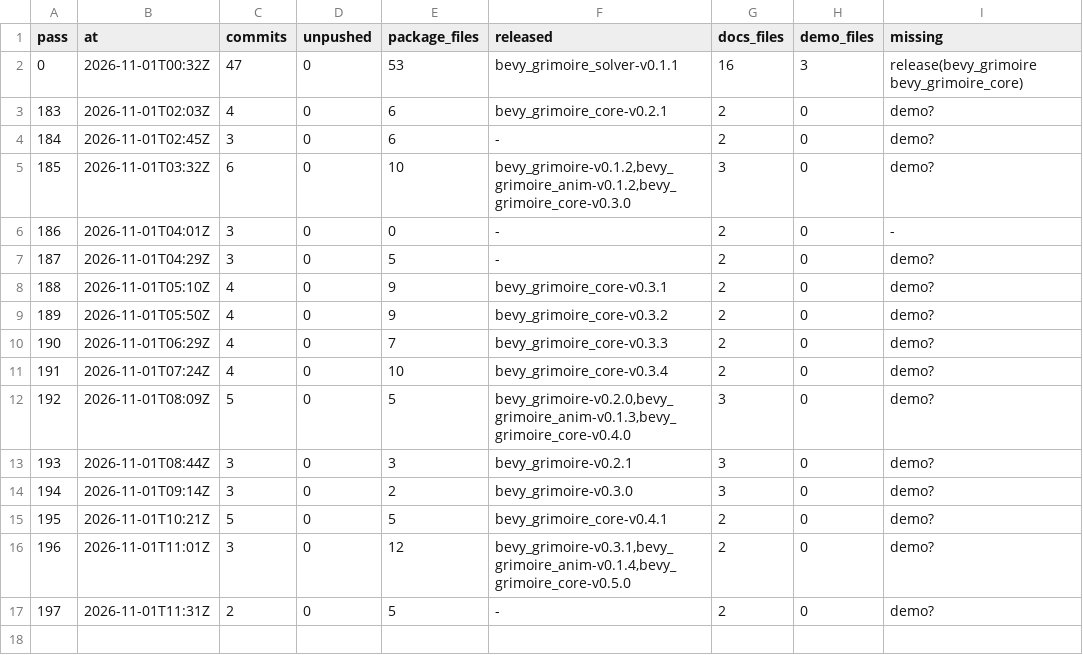
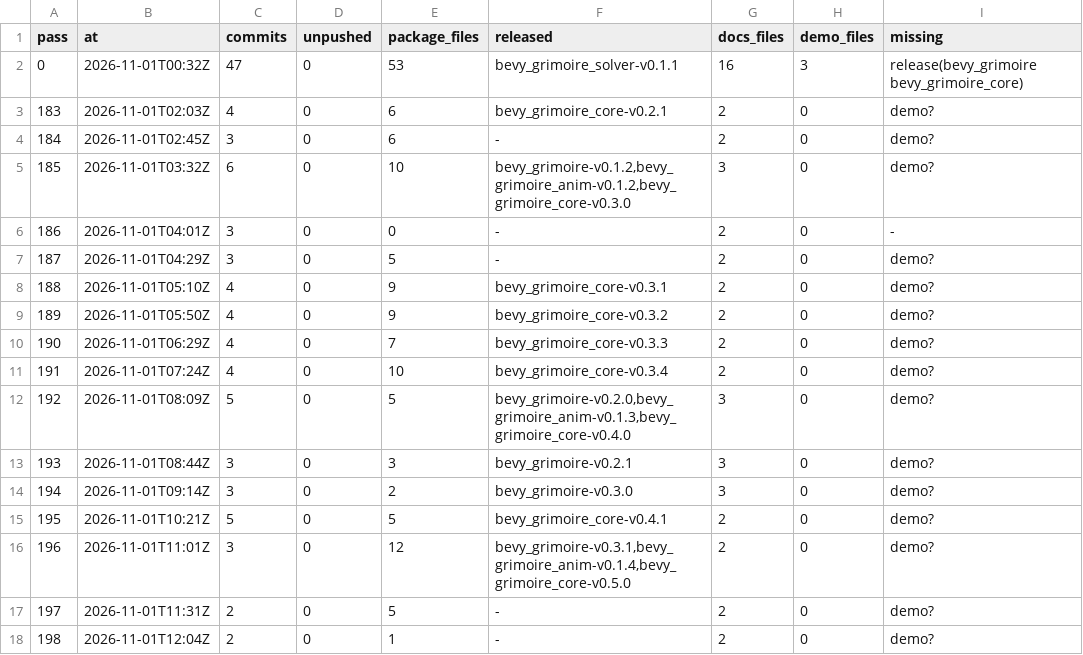
Before and after one commit to bevy-coven/bevy_grimoire, a TSV file: steps/bevy_emerge_loop-audit.tsv, drawn as a sheet.

Commit message:
steps: bevy_emerge_loop

```diff
--- a/steps/bevy_emerge_loop-audit.tsv
+++ b/steps/bevy_emerge_loop-audit.tsv
@@ -17 +17,2 @@ pass	at	commits	unpushed	package_files	released	docs_files	demo_files	missing
 197	2026-11-01T11:31Z	2	0	5	-	2	0	demo?
+198	2026-11-01T12:04Z	2	0	1	-	2	0	demo?
```
Also changed, not shown: 2 other files.
